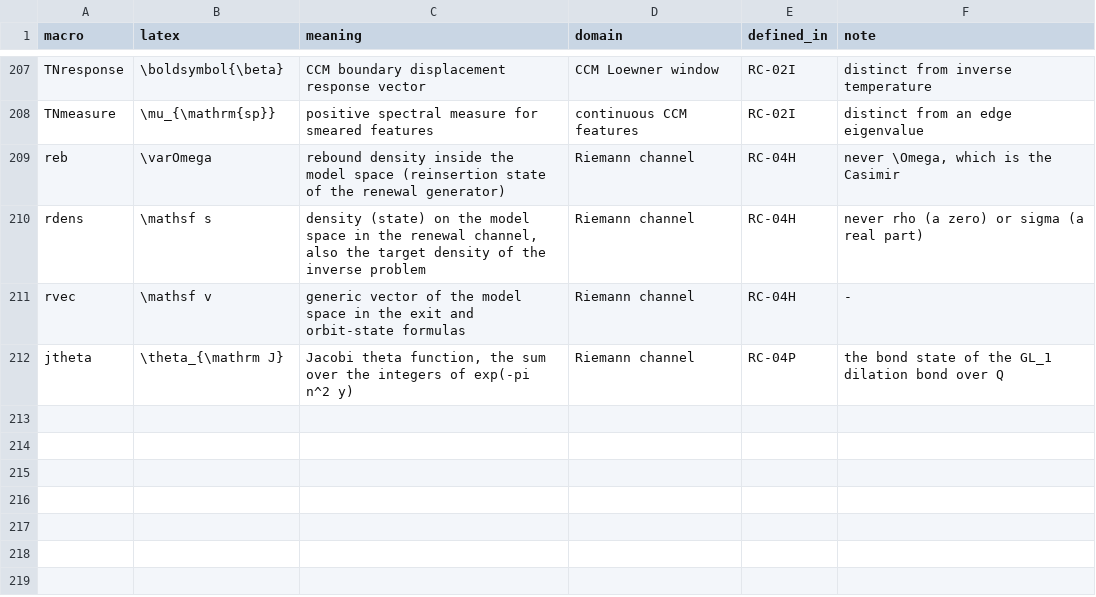
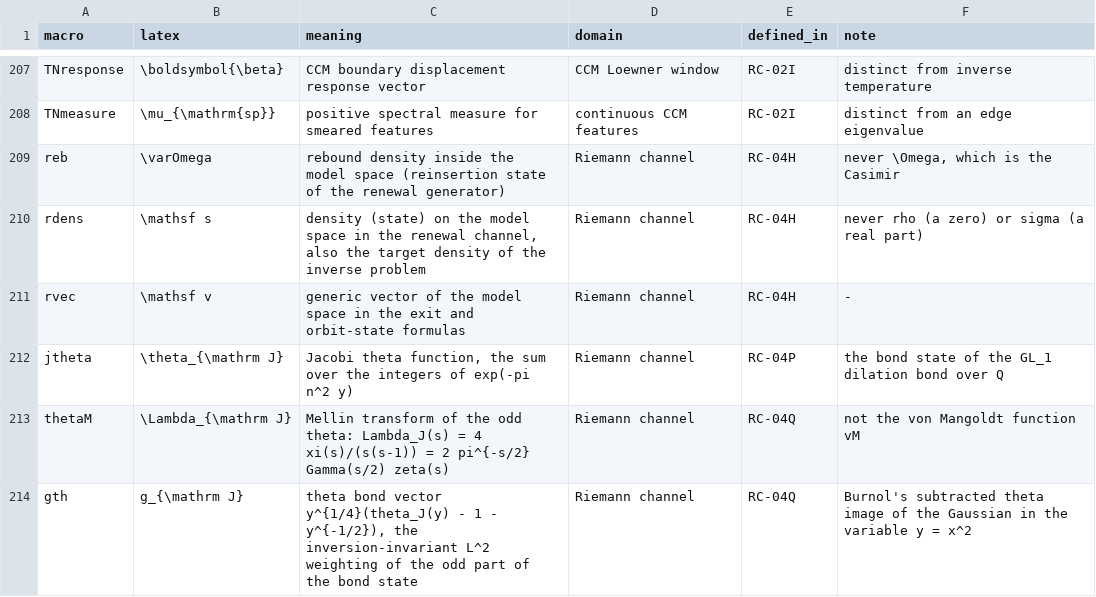
Before and after one commit to tobiasosborne/riemann-channel, a TSV file: db/notation.tsv, drawn as a sheet; only a part is shown, gaps mark what is left out; the diff names each change by its address in the sheet, - before the commit and + after, or states it on an @@ line.

```diff
--- a/db/notation.tsv
+++ b/db/notation.tsv
+row 213: thetaM | \Lambda_{\mathrm J} | Mellin transform of the odd theta: Lambda_J(s) = 4 xi(s)/(s(s-1)) = 2 pi^{-s/2} Gamma(s/2) zeta(s) | Riemann channel | RC-04Q | not the von Mangoldt function vM
+row 214: gth | g_{\mathrm J} | theta bond vector y^{1/4}(theta_J(y) - 1 - y^{-1/2}), the inversion-invariant L^2 weighting of the odd part of the bond state | Riemann channel | RC-04Q | Burnol's subtracted theta image of the Gaussian in the variable y = x^2
```
Also changed, not shown: db/definitions.tsv, db/provenance.tsv, 28 other files.
